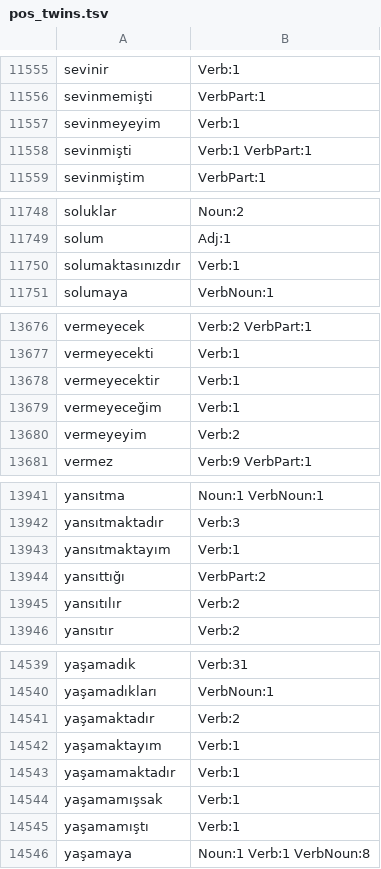
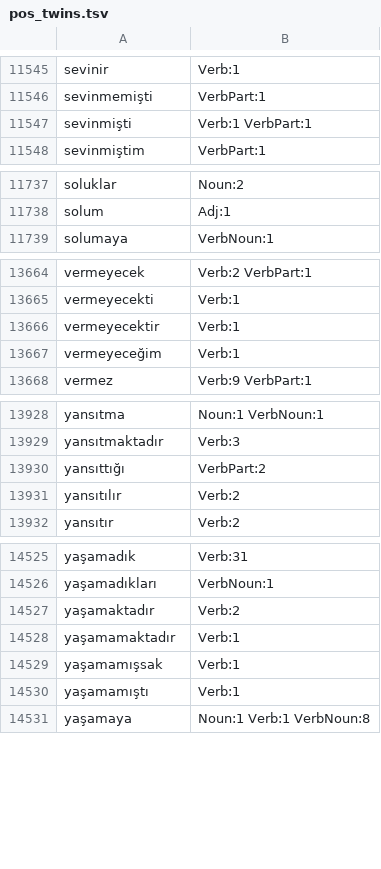
Before and after one commit to altaidevorg/akana, a TSV file: data/morphology/pos_twins.tsv, drawn as a sheet; only a part is shown, gaps mark what is left out; the diff covers the shown part only; the diff names each change by its address in the sheet, - before the commit and + after, or states it on an @@ line.

```diff
--- a/data/morphology/pos_twins.tsv
+++ b/data/morphology/pos_twins.tsv
-row 11557: sevinmeyeyim | Verb:1
-row 11750: solumaktasınızdır | Verb:1
-row 13680: vermeyeyim | Verb:2
-row 13943: yansıtmaktayım | Verb:1
-row 14542: yaşamaktayım | Verb:1
```
Also changed, not shown: 12 removed rows elsewhere in this file, 6 other files.
